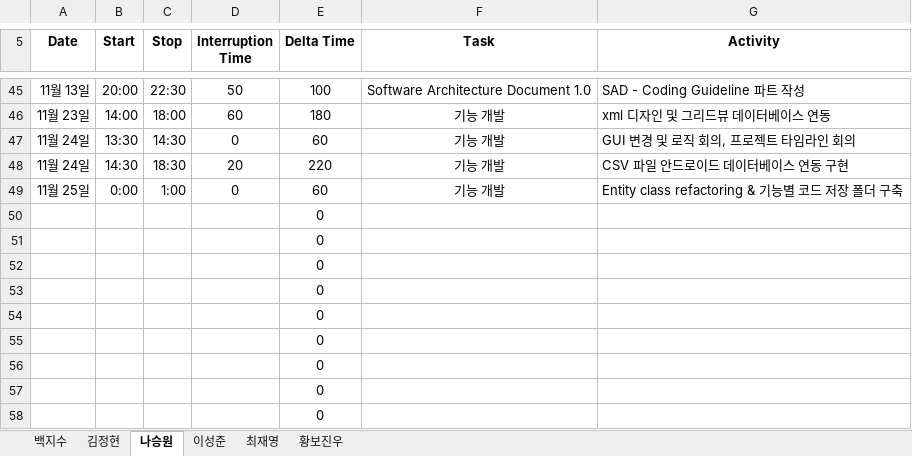
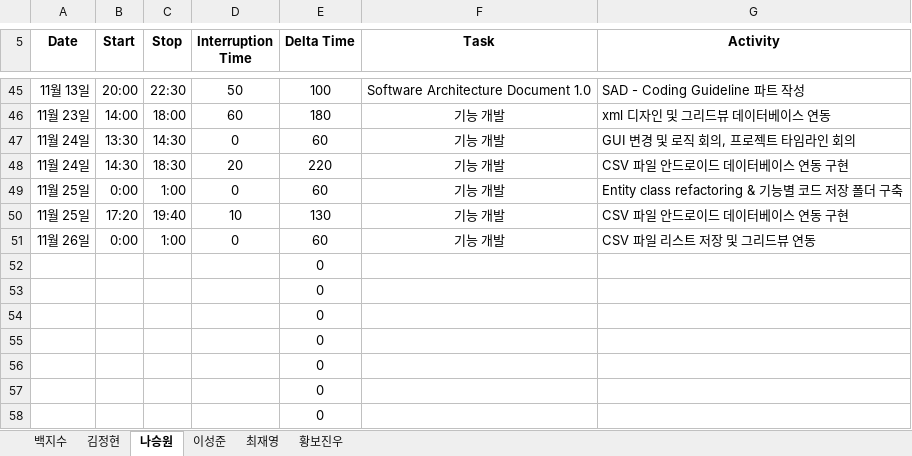
Before and after one commit to paekjisoo/babalzza, an Excel workbook: Project Documentation/1_3_PSP_Sheet.xlsx, sheet 나승원, drawn as a sheet; only a part is shown, gaps mark what is left out; values as stored, in another font and other column widths than the file's, no borders; removed rows and columns are numbered as before the commit, all else as after; the diff names each change by its address in the sheet, - before the commit and + after, or states it on an @@ line.

Commit message:
나승원 PSP 수정

```diff
--- a/Project Documentation/1_3_PSP_Sheet.xlsx (sheet 나승원)
+++ b/Project Documentation/1_3_PSP_Sheet.xlsx (sheet 나승원)
-row 50:  |  |  |  | 0
-row 51:  |  |  |  | 0
+row 50: 11월 25일 | 17:20 | 19:40 | 10 | 130 | 기능 개발 | CSV 파일 안드로이드 데이터베이스 연동 구현
+row 51: 11월 26일 | 0:00 | 1:00 | 0 | 60 | 기능 개발 | CSV 파일 리스트 저장 및 그리드뷰 연동
```
